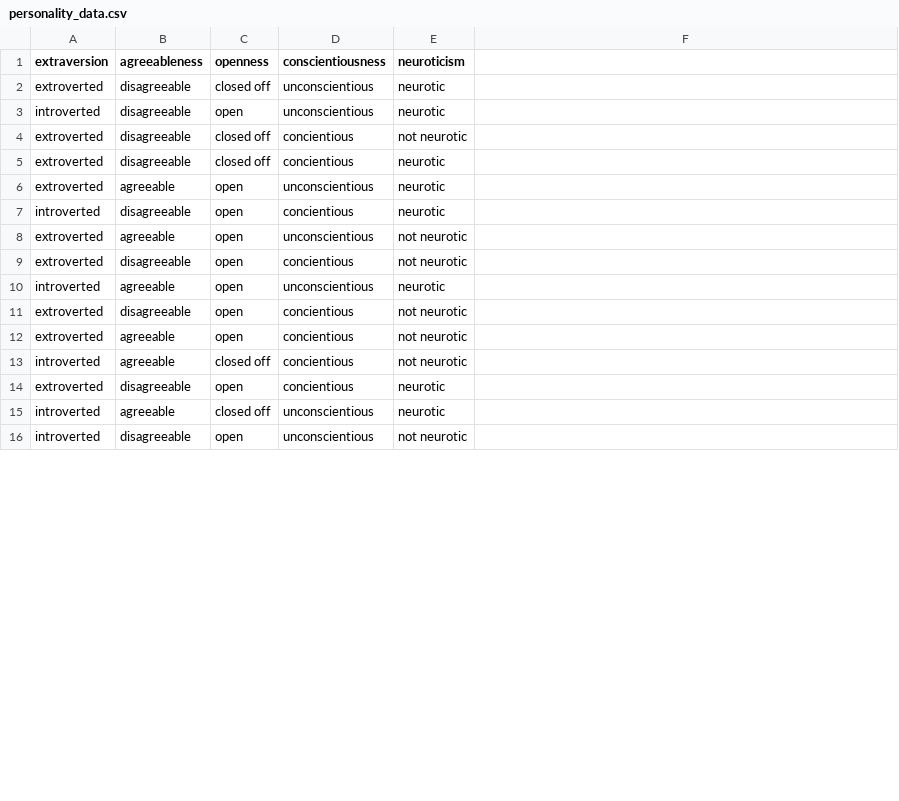
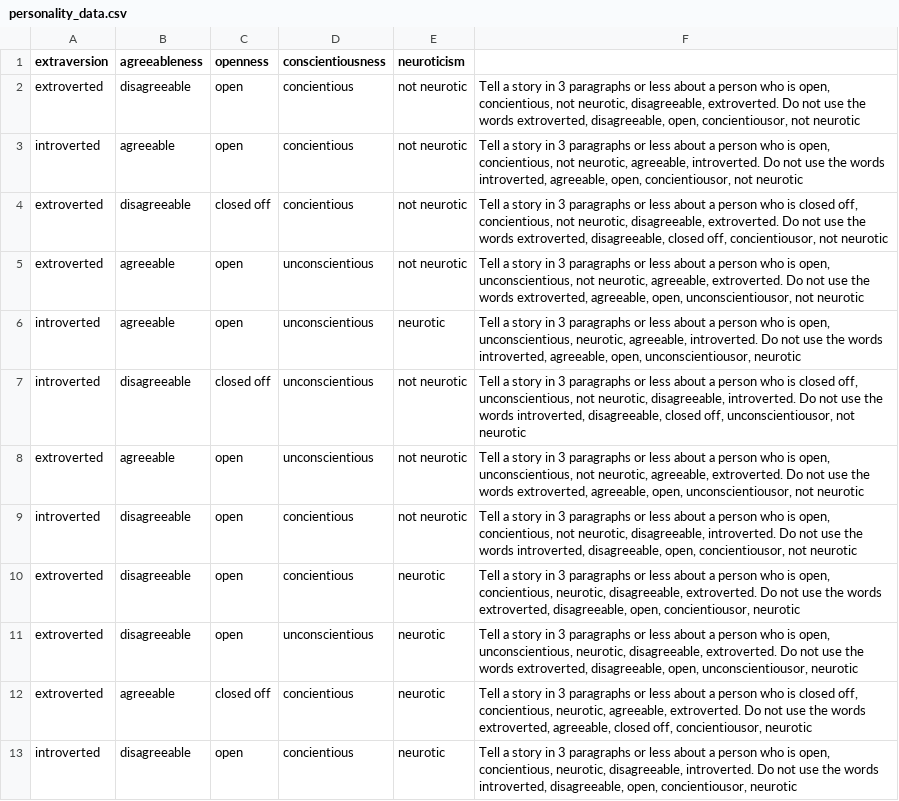
Before and after one commit to Zoe12341/AI_Personalities, a CSV file: personality_data.csv, drawn as a sheet; only a part is shown; the diff covers the shown part only.

```diff
--- a/personality_data.csv
+++ b/personality_data.csv
@@ -1,16 +1,13 @@
 extraversion,agreeableness,openness,conscientiousness,neuroticism
-extroverted,disagreeable,closed off,unconscientious,neurotic
-introverted,disagreeable,open,unconscientious,neurotic
-extroverted,disagreeable,closed off,concientious,not neurotic
-extroverted,disagreeable,closed off,concientious,neurotic
-extroverted,agreeable,open,unconscientious,neurotic
-introverted,disagreeable,open,concientious,neurotic
-extroverted,agreeable,open,unconscientious,not neurotic
-extroverted,disagreeable,open,concientious,not neurotic
-introverted,agreeable,open,unconscientious,neurotic
-extroverted,disagreeable,open,concientious,not neurotic
-extroverted,agreeable,open,concientious,not neurotic
-introverted,agreeable,closed off,concientious,not neurotic
-extroverted,disagreeable,open,concientious,neurotic
-introverted,agreeable,closed off,unconscientious,neurotic
-introverted,disagreeable,open,unconscientious,not neurotic
+extroverted,disagreeable,open,concientious,not neurotic,"Tell a story in 3 paragraphs or less about a person who is open, concientious, not neurotic, disagreeable, extroverted. Do not use the words extroverted, disagreeable, open, concientiousor, not neurotic"
+introverted,agreeable,open,concientious,not neurotic,"Tell a story in 3 paragraphs or less about a person who is open, concientious, not neurotic, agreeable, introverted. Do not use the words introverted, agreeable, open, concientiousor, not neurotic"
+extroverted,disagreeable,closed off,concientious,not neurotic,"Tell a story in 3 paragraphs or less about a person who is closed off, concientious, not neurotic, disagreeable, extroverted. Do not use the words extroverted, disagreeable, closed off, concientiousor, not neurotic"
+extroverted,agreeable,open,unconscientious,not neurotic,"Tell a story in 3 paragraphs or less about a person who is open, unconscientious, not neurotic, agreeable, extroverted. Do not use the words extroverted, agreeable, open, unconscientiousor, not neurotic"
+introverted,agreeable,open,unconscientious,neurotic,"Tell a story in 3 paragraphs or less about a person who is open, unconscientious, neurotic, agreeable, introverted. Do not use the words introverted, agreeable, open, unconscientiousor, neurotic"
+introverted,disagreeable,closed off,unconscientious,not neurotic,"Tell a story in 3 paragraphs or less about a person who is closed off, unconscientious, not neurotic, disagreeable, introverted. Do not use the words introverted, disagreeable, closed off, unconscientiousor, not neurotic"
+extroverted,agreeable,open,unconscientious,not neurotic,"Tell a story in 3 paragraphs or less about a person who is open, unconscientious, not neurotic, agreeable, extroverted. Do not use the words extroverted, agreeable, open, unconscientiousor, not neurotic"
+introverted,disagreeable,open,concientious,not neurotic,"Tell a story in 3 paragraphs or less about a person who is open, concientious, not neurotic, disagreeable, introverted. Do not use the words introverted, disagreeable, open, concientiousor, not neurotic"
+extroverted,disagreeable,open,concientious,neurotic,"Tell a story in 3 paragraphs or less about a person who is open, concientious, neurotic, disagreeable, extroverted. Do not use the words extroverted, disagreeable, open, concientiousor, neurotic"
+extroverted,disagreeable,open,unconscientious,neurotic,"Tell a story in 3 paragraphs or less about a person who is open, unconscientious, neurotic, disagreeable, extroverted. Do not use the words extroverted, disagreeable, open, unconscientiousor, neurotic"
+extroverted,agreeable,closed off,concientious,neurotic,"Tell a story in 3 paragraphs or less about a person who is closed off, concientious, neurotic, agreeable, extroverted. Do not use the words extroverted, agreeable, closed off, concientiousor, neurotic"
+introverted,disagreeable,open,concientious,neurotic,"Tell a story in 3 paragraphs or less about a person who is open, concientious, neurotic, disagreeable, introverted. Do not use the words introverted, disagreeable, open, concientiousor, neurotic"
```
Also changed, not shown: 3 added rows and 13 edited cells elsewhere in this file, 1 other file.
